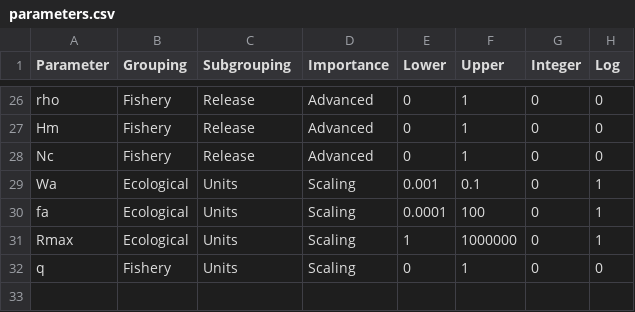
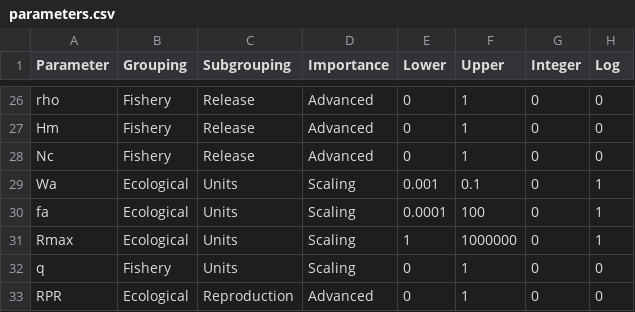
Before and after one commit to poissonconsulting/ypr, a CSV file: data-raw/parameters.csv, drawn as a sheet; only a part is shown, gaps mark what is left out; the diff names each change by its address in the sheet, - before the commit and + after, or states it on an @@ line.

Commit message:
- Added parameter RPR for relative proportion of recruits.

```diff
--- a/data-raw/parameters.csv
+++ b/data-raw/parameters.csv
+row 33: RPR | Ecological | Reproduction | Advanced | 0 | 1 | 0 | 0
```
Also changed, not shown: 29 other files.
